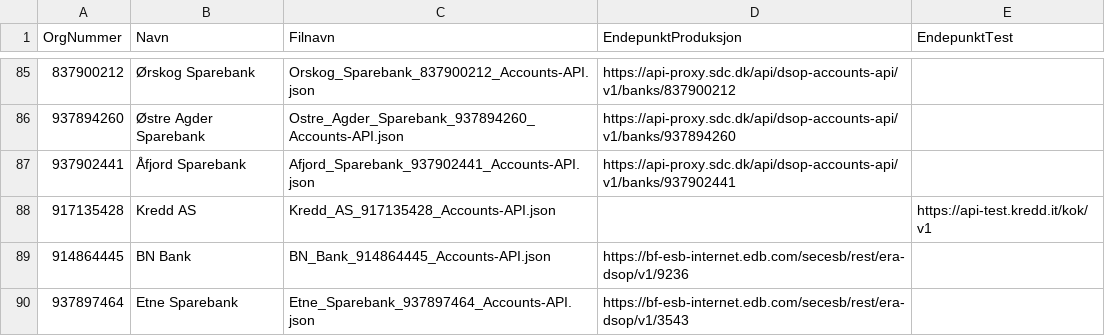
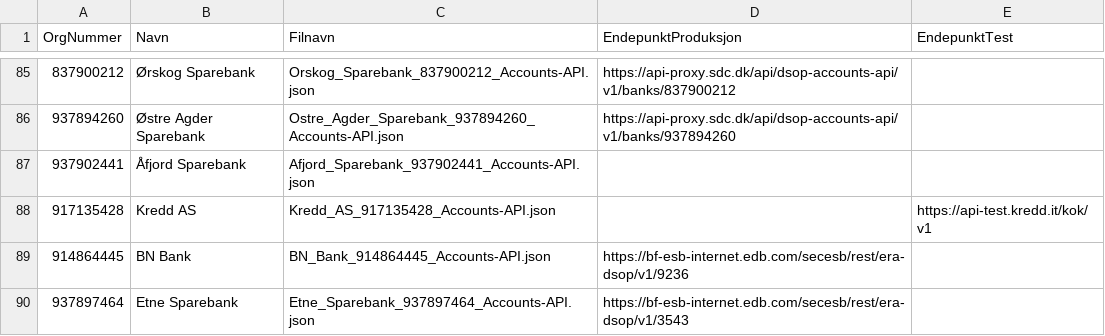
Before and after one commit to Informasjonsforvaltning/dsop-api-spesifikasjoner, a CSV file: banker.csv, drawn as a sheet; only a part is shown, gaps mark what is left out; the diff covers the shown part only.

Commit message:
Midlertidig fjerning av endepunkt i test og prod for enkelte Eika banker

```diff
--- a/banker.csv
+++ b/banker.csv
@@ -86,3 +86,3 @@ OrgNummer,Navn,Filnavn,EndepunktProduksjon,EndepunktTest
 937894260,Østre Agder Sparebank,Ostre_Agder_Sparebank_937894260_Accounts-API.json,https://api-proxy.sdc.dk/api/dsop-accounts-api/v1/banks/937894260,
-937902441,Åfjord Sparebank,Afjord_Sparebank_937902441_Accounts-API.json,https://api-proxy.sdc.dk/api/dsop-accounts-api/v1/banks/937902441,
+937902441,Åfjord Sparebank,Afjord_Sparebank_937902441_Accounts-API.json,,
 917135428,Kredd AS,Kredd_AS_917135428_Accounts-API.json,,https://api-test.kredd.it/kok/v1
```
Also changed, not shown: 8 edited cells elsewhere in this file, 1 other file.
